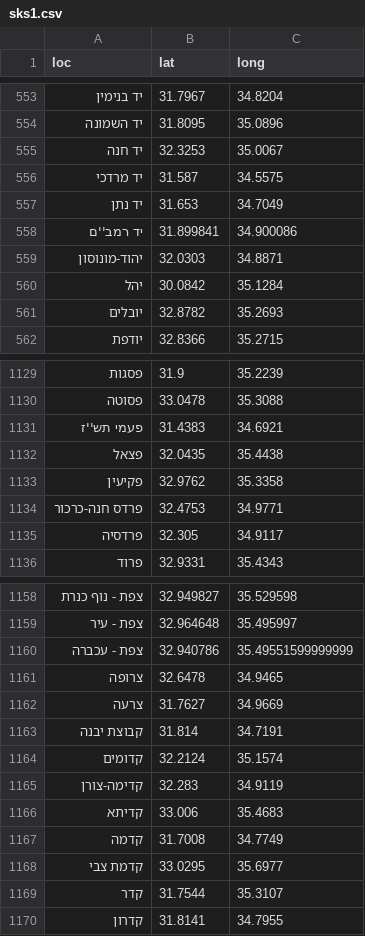
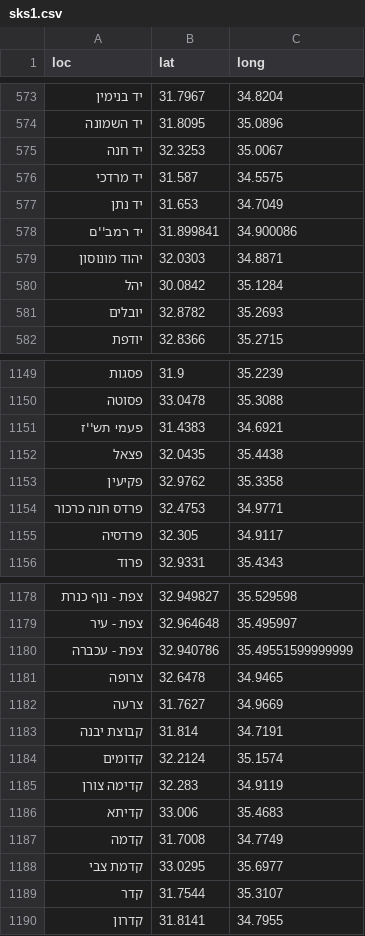
Before and after one commit to StormYoutube1/twiks, a CSV file: sks1.csv, drawn as a sheet; only a part is shown, gaps mark what is left out; the diff covers the shown part only.

```diff
--- a/sks1.csv
+++ b/sks1.csv
@@ -558,3 +578,3 @@ loc,lat,long
 יד רמב''ם,31.899841,34.900086
-יהוד-מונוסון,32.0303,34.8871
+יהוד מונוסון,32.0303,34.8871
 יהל,30.0842,35.1284
@@ -1133,3 +1153,3 @@ loc,lat,long
 פקיעין,32.9762,35.3358
-פרדס חנה-כרכור,32.4753,34.9771
+פרדס חנה כרכור,32.4753,34.9771
 פרדסיה,32.305,34.9117
@@ -1164,3 +1184,3 @@ loc,lat,long
 קדומים,32.2124,35.1574
-קדימה-צורן,32.283,34.9119
+קדימה צורן,32.283,34.9119
 קדיתא,33.006,35.4683
```
Also changed, not shown: 20 added rows and 1 edited cell elsewhere in this file.
